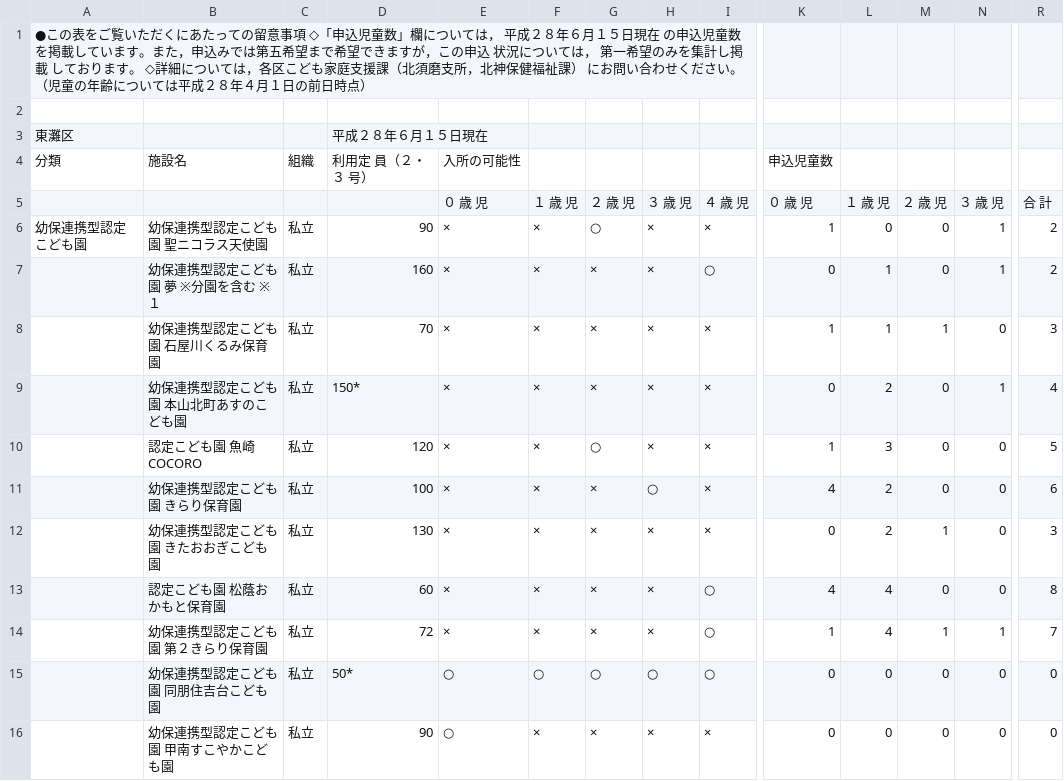
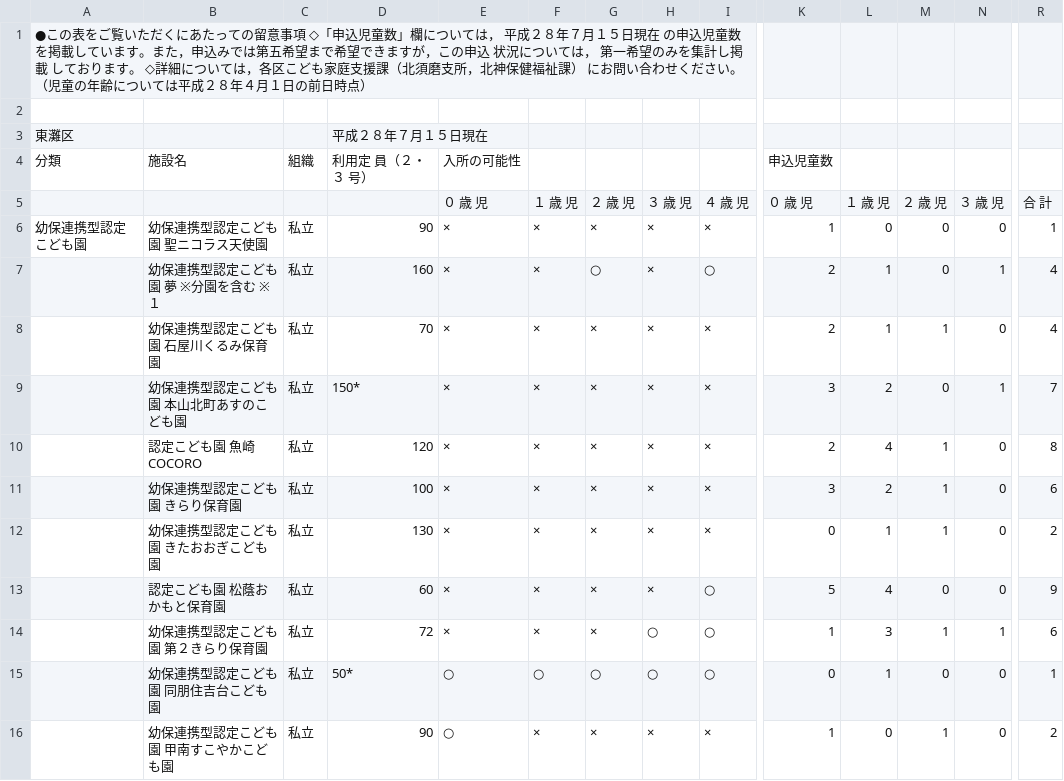
Before and after one commit to hkwi/our-data, a CSV file: nursery/higasinadaku.pdf.csv, drawn as a sheet; only a part is shown, gaps mark what is left out; the diff covers the shown part only; the diff names each change by its address in the sheet, - before the commit and + after, or states it on an @@ line.

```diff
--- a/nursery/higasinadaku.pdf.csv
+++ b/nursery/higasinadaku.pdf.csv
-A1: …成２８年６月１５日…
+A1: …成２８年７月１５日…
-D3: 平成２８年６月１５日現在
+D3: 平成２８年７月１５日現在
-G6: ○
+G6: ×
-N6: 1
+N6: 0
-R6: 2
+R6: 1
-G7: ×
+G7: ○
-K7: 0
+K7: 2
-R7: 2
+R7: 4
-K8: 1
+K8: 2
-R8: 3
+R8: 4
-K9: 0
+K9: 3
-R9: 4
+R9: 7
-G10: ○
+G10: ×
-K10: 1
+K10: 2
-L10: 3
+L10: 4
-M10:M11: 0
+M10:M11: 1
-R10: 5
+R10: 8
-H11: ○
+H11: ×
-K11: 4
+K11: 3
-L12: 2
+L12: 1
-R12: 3
+R12: 2
-K13: 4
+K13: 5
-R13: 8
+R13: 9
-H14: ×
+H14: ○
-L14: 4
+L14: 3
-R14: 7
+R14: 6
-L15: 0
+L15: 1
-R15: 0
+R15: 1
-K16: 0
+K16: 1
-M16: 0
+M16: 1
-R16: 0
+R16: 2
```
Also changed, not shown: 85 edited cells elsewhere in this file, nursery/all.csv, nursery/chuoku.pdf.csv, 27 other files.
